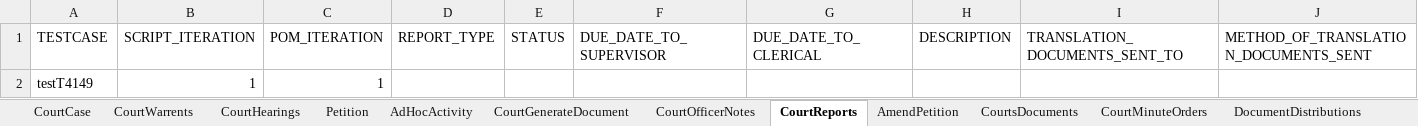
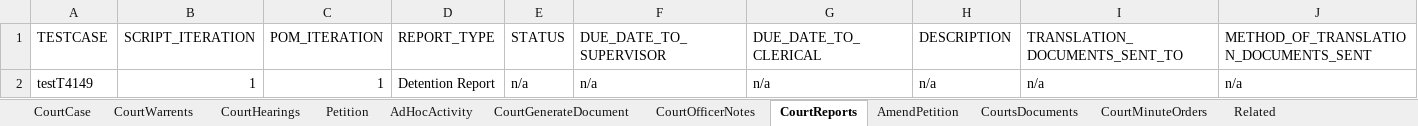
Before and after one commit to priya-singh4/POMExcelData, an Excel workbook: Courts.xlsx, sheet CourtReports, drawn as a sheet; only a part is shown; values as stored, in another font and other column widths than the file's, no borders; removed rows and columns are numbered as before the commit, all else as after; rows hold the shown columns only; the diff names each change by its address in the sheet, - before the commit and + after, or states it on an @@ line.

```diff
--- a/Courts.xlsx (sheet CourtReports)
+++ b/Courts.xlsx (sheet CourtReports)
+sheet tab: Related
-row 2: testT4149 | 1 | 1
+row 2: testT4149 | 1 | 1 | Detention Report | n/a | n/a | n/a | n/a | n/a | n/a
```
Also changed, not shown: sheet DocumentDistributions, sheet CourtMinuteOrders, sheet CourtHearings, sheet CourtOfficerNotes, sheet CourtsApprovalAndAuditHistory, other sheet tabs, Folio.xlsx, TestDataMappingSheet.xlsx.
